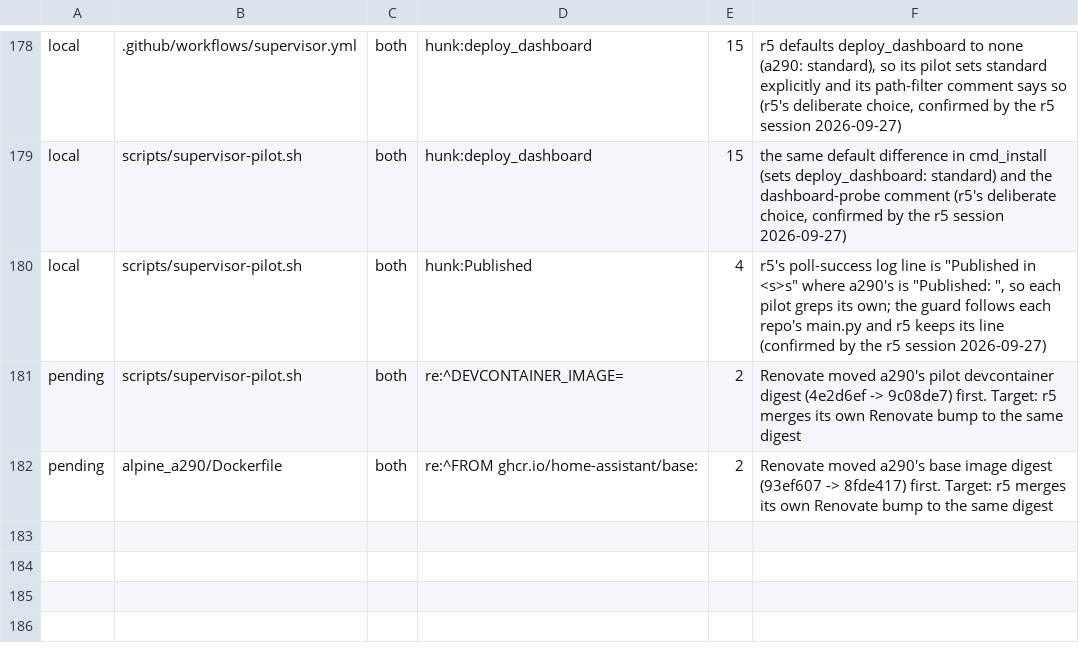
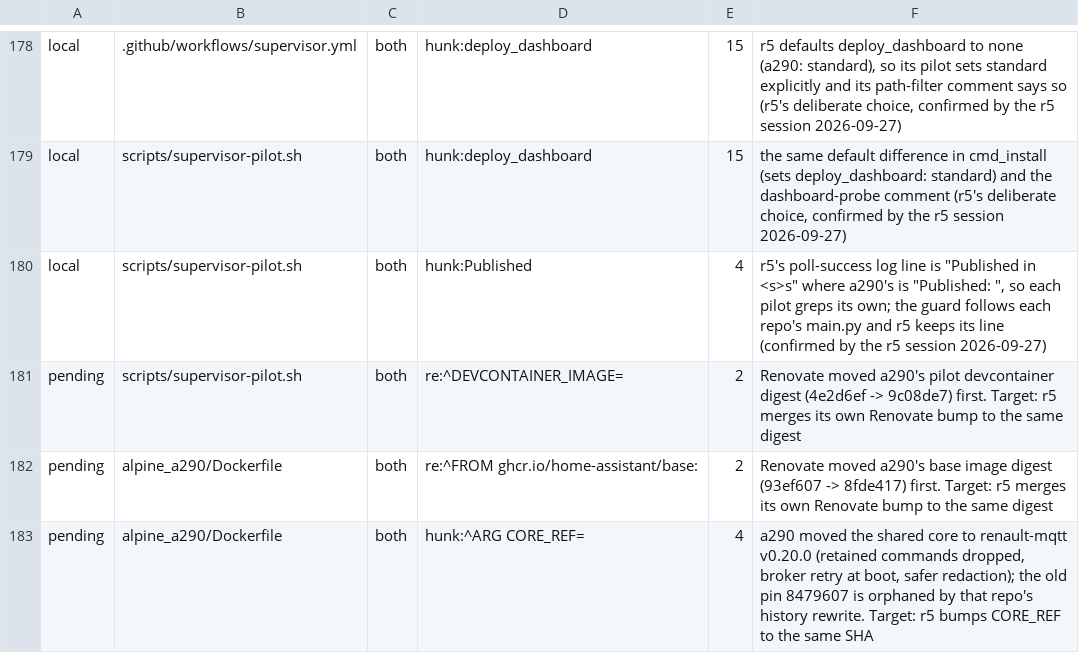
Before and after one commit to MatthewHobbs/a290-ha-addon, a TSV file: scripts/parity/expected.tsv, drawn as a sheet; only a part is shown, gaps mark what is left out; the diff names each change by its address in the sheet, - before the commit and + after, or states it on an @@ line.

Commit message:
build(deps): move the renault-mqtt core to v0.20.0
renault-mqtt rewrote its history, so the old pin 8479607 is orphaned: a fresh clone no longer contains it, and builds work only while GitHub still serves it by SHA. v0.20.0 (ce01004, signed tag) also fixes what the October audit found in the core: retained commands are dropped instead of replayed on restart, an empty payload never fires a command, the first connect retries with backoff when the broker is down at boot, tracebacks and debug-dump location fields are redacted, and command payloads are logged with %r.

Tests follow the core's new contract: fake clients implement connect_async, message fakes carry retain, and the horn test presses with a payload and checks that a retained or empty one is dropped.

```diff
--- a/scripts/parity/expected.tsv
+++ b/scripts/parity/expected.tsv
+row 183: pending | alpine_a290/Dockerfile | both | hunk:^ARG CORE_REF= | 4 | a290 moved the shared core to renault-mqtt v0.20.0 (retained commands dropped, broker retry at boot, safer redaction); the old pin 8479607 is orphaned by that repo's history rewrite. Target: r5 bumps CORE_REF to the same SHA
```
Also changed, not shown: 3 other files.
